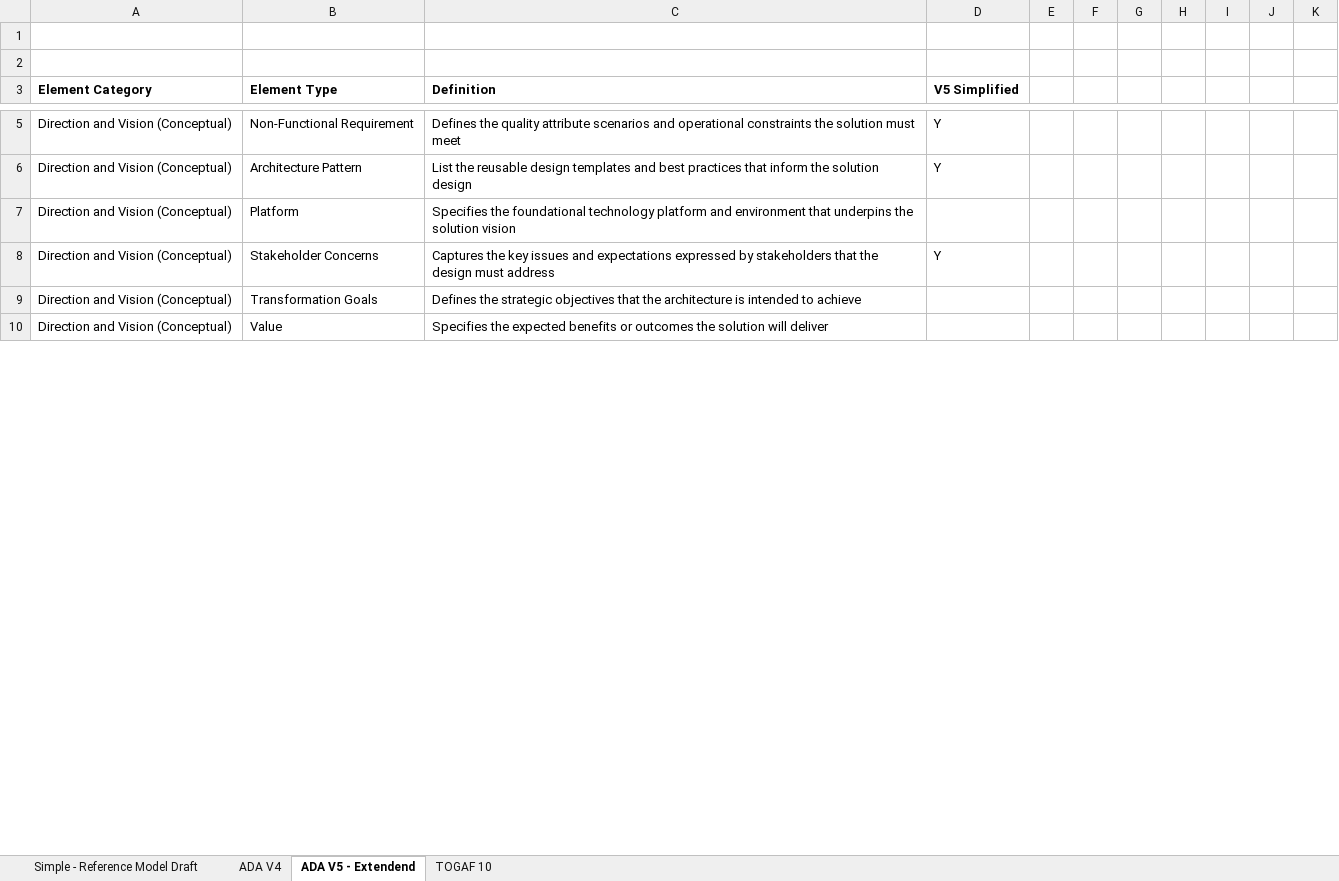
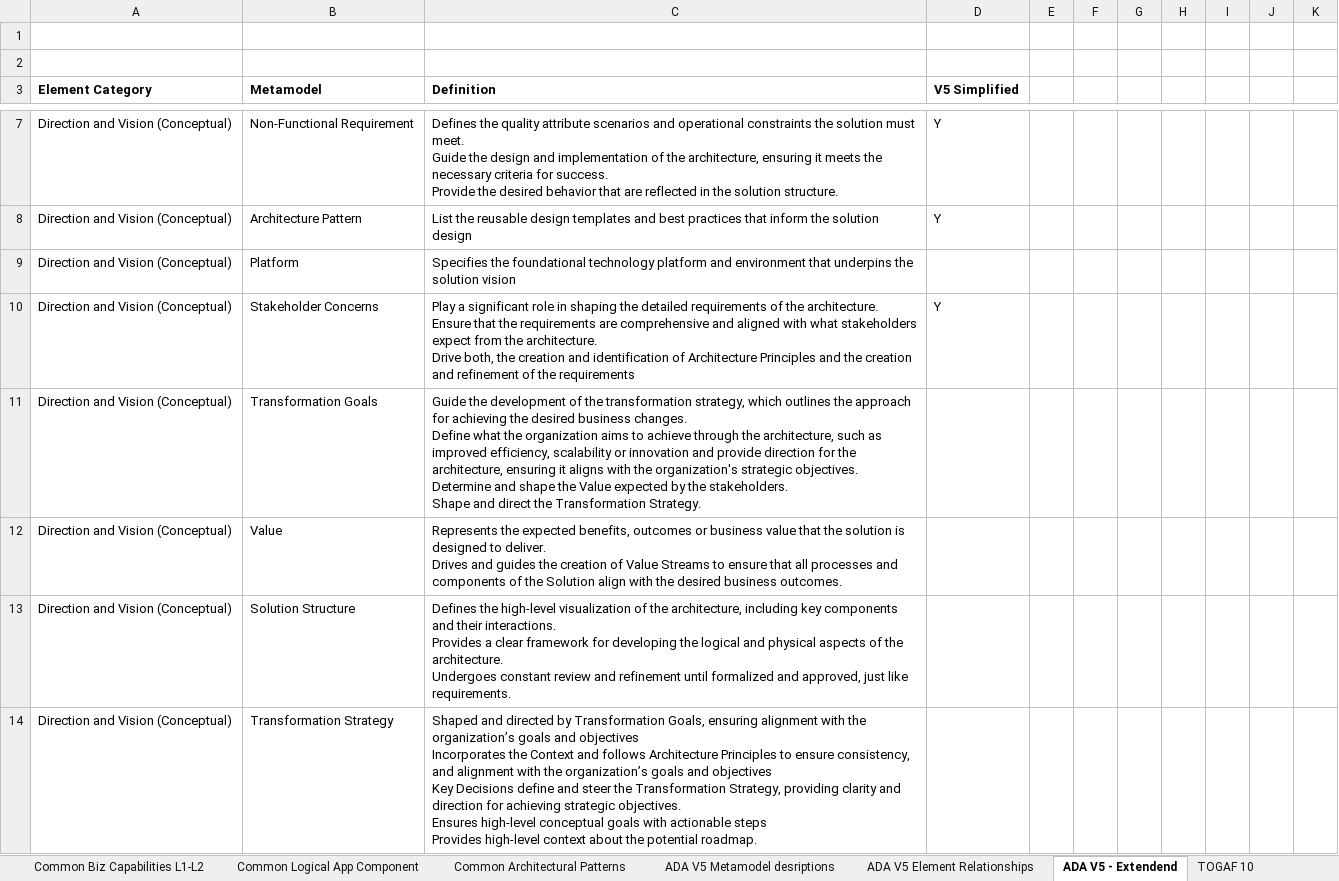
Before and after one commit to sharkypapita/Enterprise-Architecture, an Excel workbook: EA Meta Models V1.xlsx, sheet ADA V5 - Extendend, drawn as a sheet; only a part is shown, gaps mark what is left out; values as stored, in another font and other column widths than the file's, no borders; table styles not drawn; addresses are those after the commit; ↵ is a line break in a cell; the diff covers the shown part only; the diff names each change by its address in the sheet, - before the commit and + after, or states it on an @@ line.

```diff
--- a/EA Meta Models V1.xlsx (sheet ADA V5 - Extendend)
+++ b/EA Meta Models V1.xlsx (sheet ADA V5 - Extendend)
-sheet tab: ADA V4
+sheet tab: Common Biz Capabilities L1-L2
+sheet tab: Common Logical App Component
+sheet tab: Common Architectural Patterns
+sheet tab: ADA V5 Metamodel desriptions
+sheet tab: ADA V5 Element Relationships
-B3: Element Type
+B3: Metamodel
-C7 (Definition): …solution must meet
+C7 (Definition): …solution must meet. ↵ Guide the design and implementation of the architecture, ensuring it meets the necessary criteria for success. ↵ Provide the desired behavior that are reflected in the solution structure.
-C10 (Definition): Captures the key issues and expectations expressed by stakeholders that the design must address
+C10 (Definition): Play a significant role in shaping the detailed requirements of the architecture. ↵ Ensure that the requirements are comprehensive and aligned with what stakeholders expect from the architecture. ↵ Drive both, the creation and identification of Architecture Principles and the creation and refinement of the requirements
-C11 (Definition): Defines the strategic objectives that the architecture is intended to achieve
+C11 (Definition): Guide the development of the transformation strategy, which outlines the approach for achieving the desired business changes. ↵ Define what the organization aims to achieve through the architecture, such as improved efficiency, scalability or innovation and provide direction for the architecture, ensuring it aligns with the organization's strategic objectives. ↵ Determine and shape the Value expected by the stakeholders. ↵ Shape and direct the Transformation Strategy.
-C12 (Definition): Specifies the expected benefits or outcomes the solution will deliver
+C12 (Definition): Represents the expected benefits, outcomes or business value that the solution is designed to deliver. ↵ Drives and guides the creation of Value Streams to ensure that all processes and components of the Solution align with the desired business outcomes.
+row 13: Direction and Vision (Conceptual) | Solution Structure | Defines the high-level visualization of the architecture, including key components and their interactions. ↵ Provides a clear framework for developing the logical and physical aspects of the architecture. ↵ Undergoes constant review and refinement until formalized and approved, just like requirements.
+row 14: Direction and Vision (Conceptual) | Transformation Strategy | Shaped and directed by Transformation Goals, ensuring alignment with the organization’s goals and objectives ↵ Incorporates the Context and follows Architecture Principles to ensure consistency, and alignment with the organization’s goals and objectives ↵ Key Decisions define and steer the Transformation Strategy, providing clarity and direction for achieving strategic objectives. ↵ Ensures high-level conceptual goals with actionable steps ↵ Provides high-level context about the potential roadmap.
```
Also changed, not shown: 13 added rows, 7 removed rows and 7 edited cells elsewhere in this sheet, sheet Simple - Reference Model Draft.
